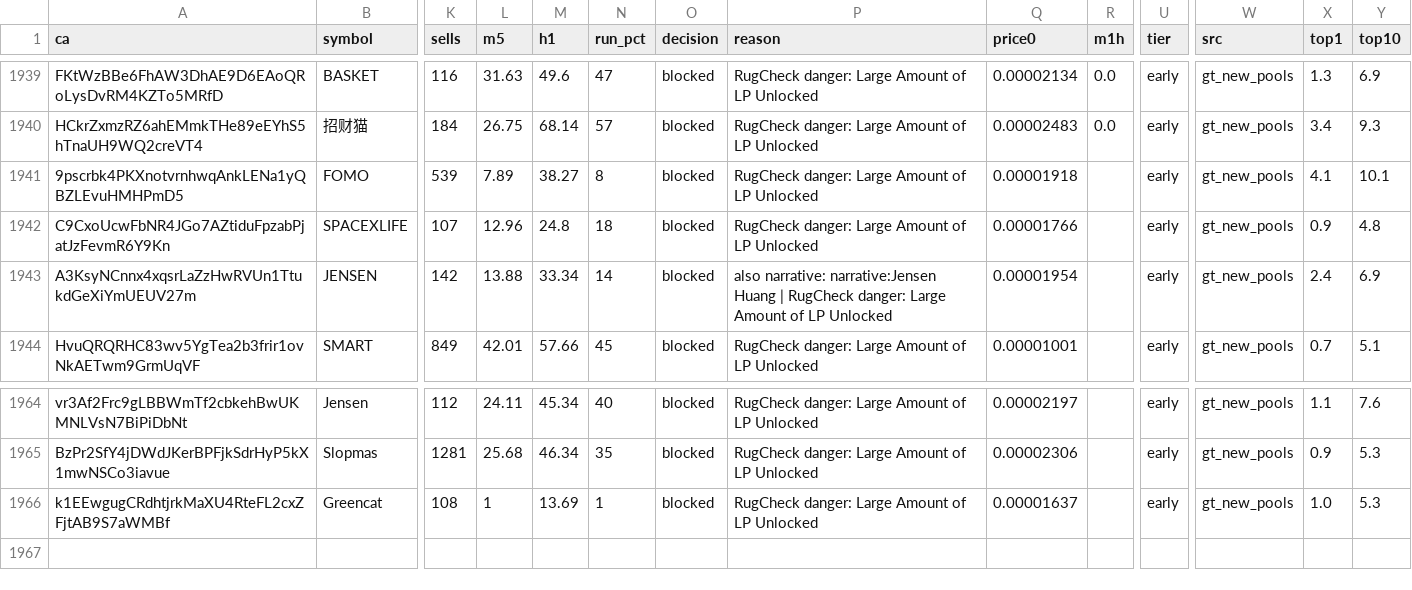
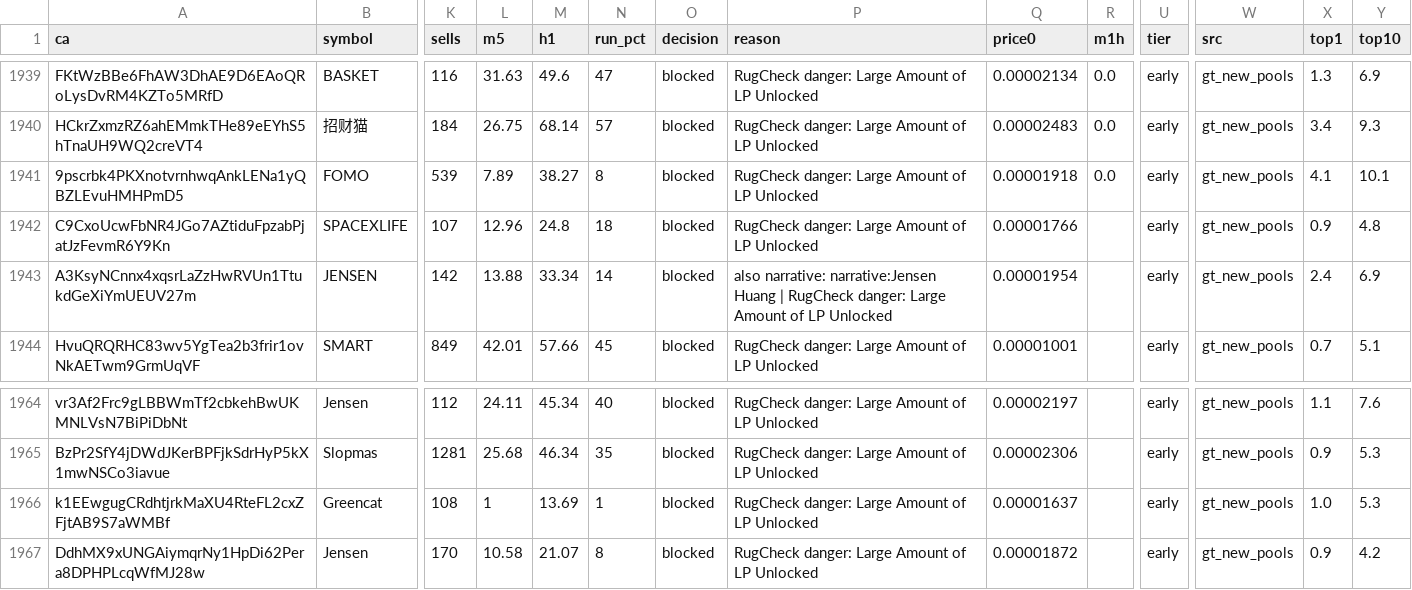
Before and after one commit to j6n7jjdm78-source/Luke-Daly, a CSV file: state/candidates.csv, drawn as a sheet; only a part is shown, gaps mark what is left out; rows hold the shown columns only; the diff names each change by its address in the sheet, - before the commit and + after, or states it on an @@ line.

Commit message:
bot state

```diff
--- a/state/candidates.csv
+++ b/state/candidates.csv
-R1941 (m1h): (empty)
+R1941 (m1h): 0.0
+row 1967: DdhMX9xUNGAiymqrNy1HpDi62Pera8DPHPLcqWfMJ28w | Jensen | 170 | 10.58 | 21.07 | 8 | blocked | RugCheck danger: Large Amount of LP Unlocked | 0.00001872 |  | early | gt_new_pools | 0.9 | 4.2
```
Also changed, not shown: calls.csv, 1 other file.
